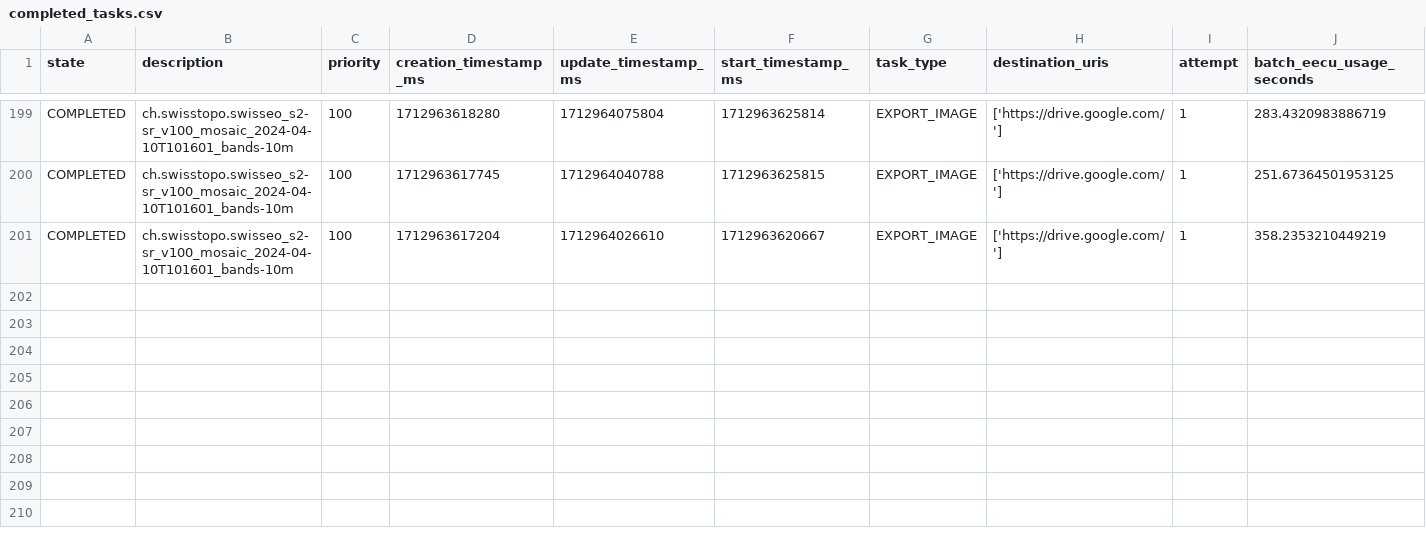
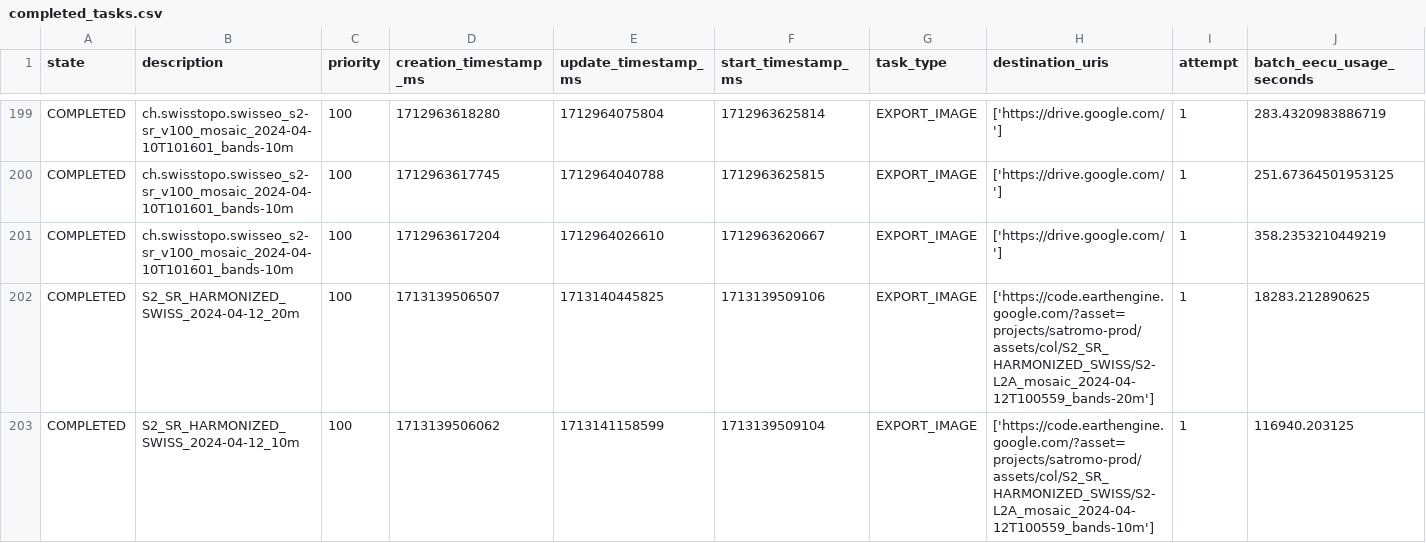
Before and after one commit to swisstopo/topo-satromo, a CSV file: tools/completed_tasks.csv, drawn as a sheet; only a part is shown, gaps mark what is left out; rows hold the shown columns only; the diff names each change by its address in the sheet, - before the commit and + after, or states it on an @@ line.

Commit message:
Tools files done

```diff
--- a/tools/completed_tasks.csv
+++ b/tools/completed_tasks.csv
+row 202: COMPLETED | S2_SR_HARMONIZED_SWISS_2024-04-12_20m | 100 | 1713139506507 | 1713140445825 | 1713139509106 | EXPORT_IMAGE | ['https://code.earthengine.google.com/?asset=projects/satromo-prod/assets/col/S2_SR_HARMONIZED_SWISS/S2-L2A_mosaic_2024-04-12T100559_bands-20m'] | 1 | 18283.212890625
+row 203: COMPLETED | S2_SR_HARMONIZED_SWISS_2024-04-12_10m | 100 | 1713139506062 | 1713141158599 | 1713139509104 | EXPORT_IMAGE | ['https://code.earthengine.google.com/?asset=projects/satromo-prod/assets/col/S2_SR_HARMONIZED_SWISS/S2-L2A_mosaic_2024-04-12T100559_bands-10m'] | 1 | 116940.203125
```
Also changed, not shown: tools/last_updates.csv.
